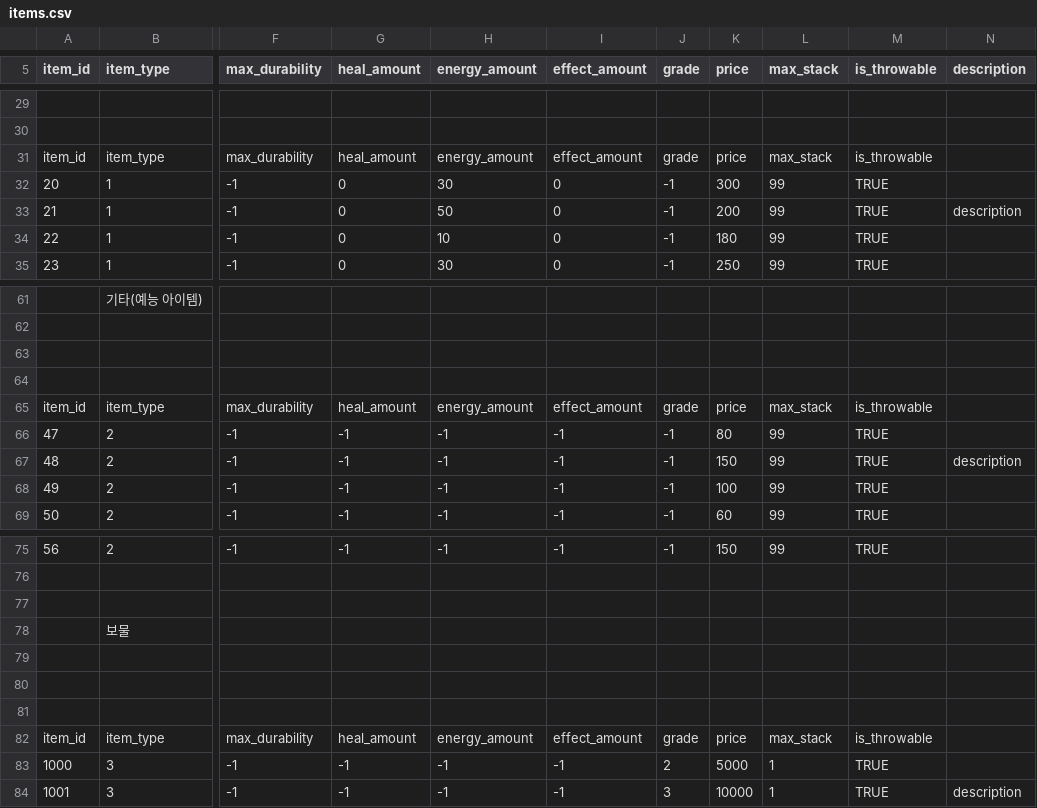
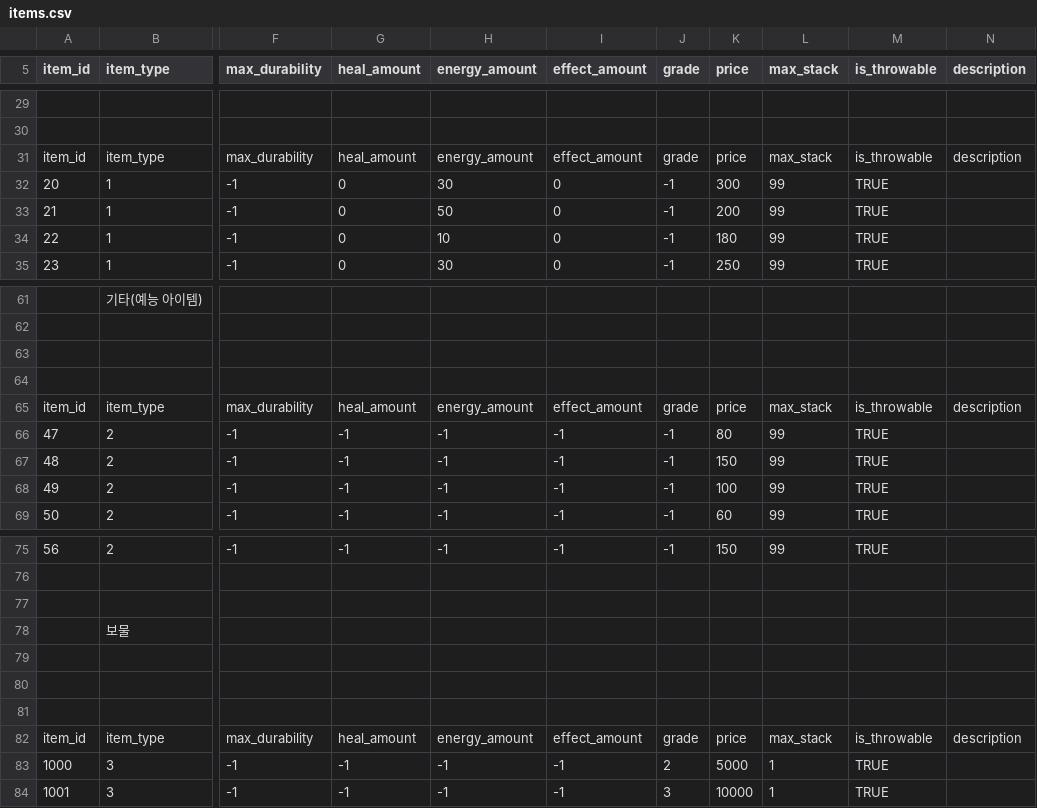
Before and after one commit to CapstoneProjectUndead/CapstoneProject, a CSV file: External/Common/Data/items.csv, drawn as a sheet; only a part is shown, gaps mark what is left out; the diff names each change by its address in the sheet, - before the commit and + after, or states it on an @@ line.

```diff
--- a/External/Common/Data/items.csv
+++ b/External/Common/Data/items.csv
-N31 (description): (empty)
+N31 (description): description
-N33 (description): description
+N33 (description): (empty)
-N65 (description): (empty)
+N65 (description): description
-N67 (description): description
+N67 (description): (empty)
-N82 (description): (empty)
+N82 (description): description
-N84 (description): description
+N84 (description): (empty)
```
Also changed, not shown: 16 other files.
